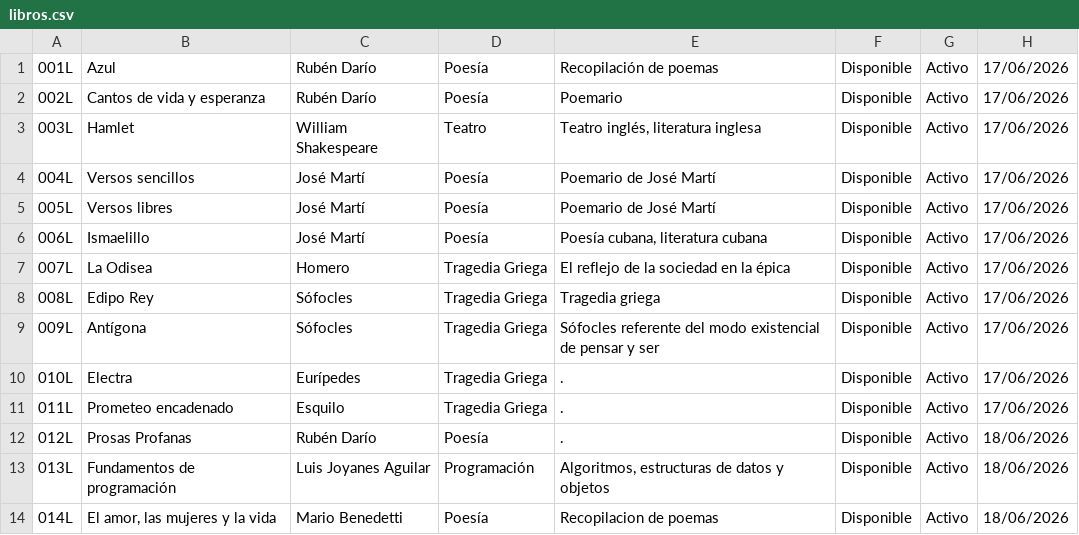
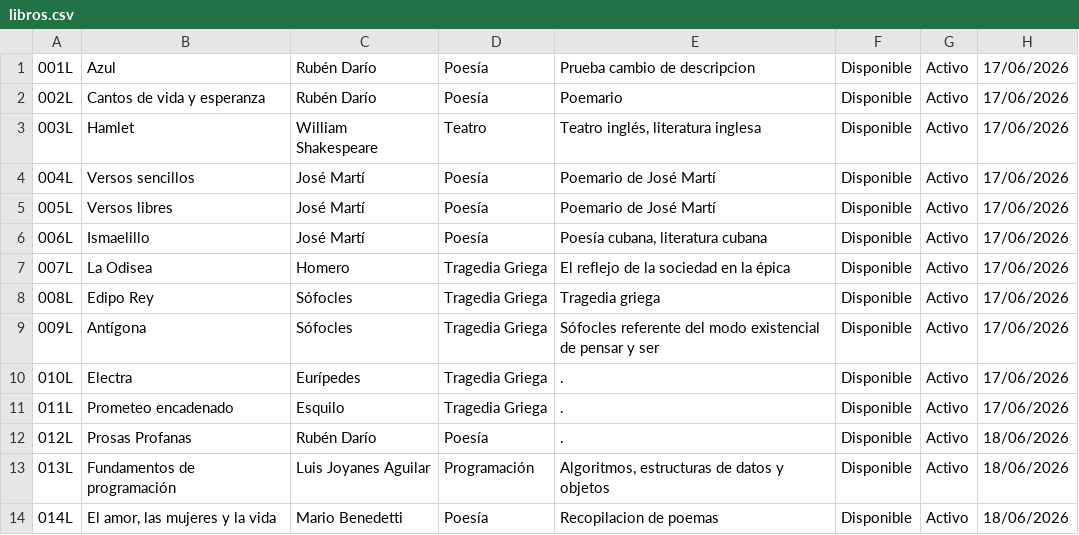
Before and after one commit to mbmar22/Gestion-Biblioteca-CNU0125, a CSV file: proyecto_final/archivos/libros.csv, drawn as a sheet.

```diff
--- a/proyecto_final/archivos/libros.csv
+++ b/proyecto_final/archivos/libros.csv
@@ -1,2 +1,2 @@
-001L;Azul;Rubén Darío;Poesía;Recopilación de poemas;Disponible;Activo;17/06/2026
+001L;Azul;Rubén Darío;Poesía;Prueba cambio de descripcion;Disponible;Activo;17/06/2026
 002L;Cantos de vida y esperanza;Rubén Darío;Poesía;Poemario;Disponible;Activo;17/06/2026
```
Also changed, not shown: 2 other files.
